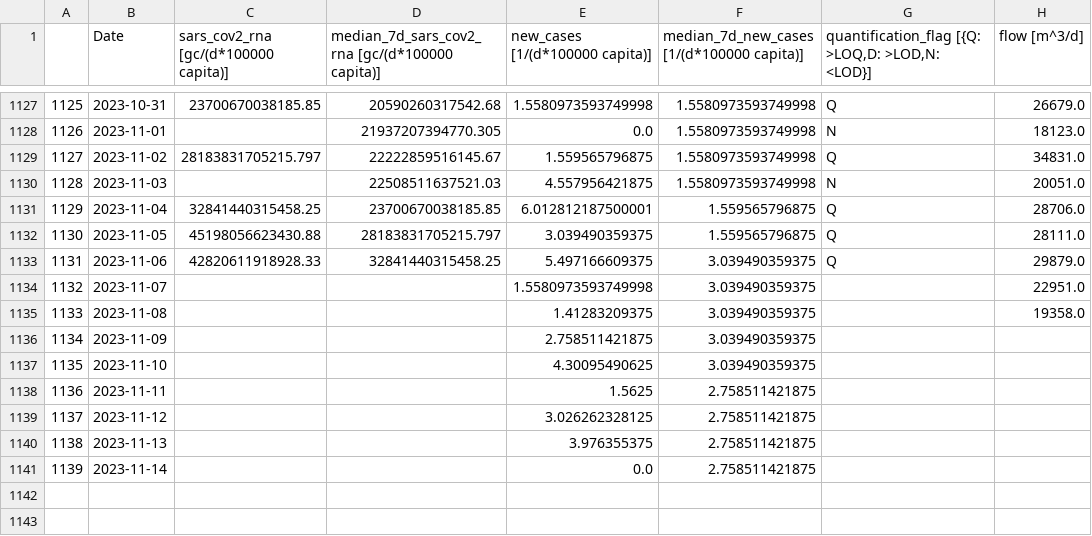
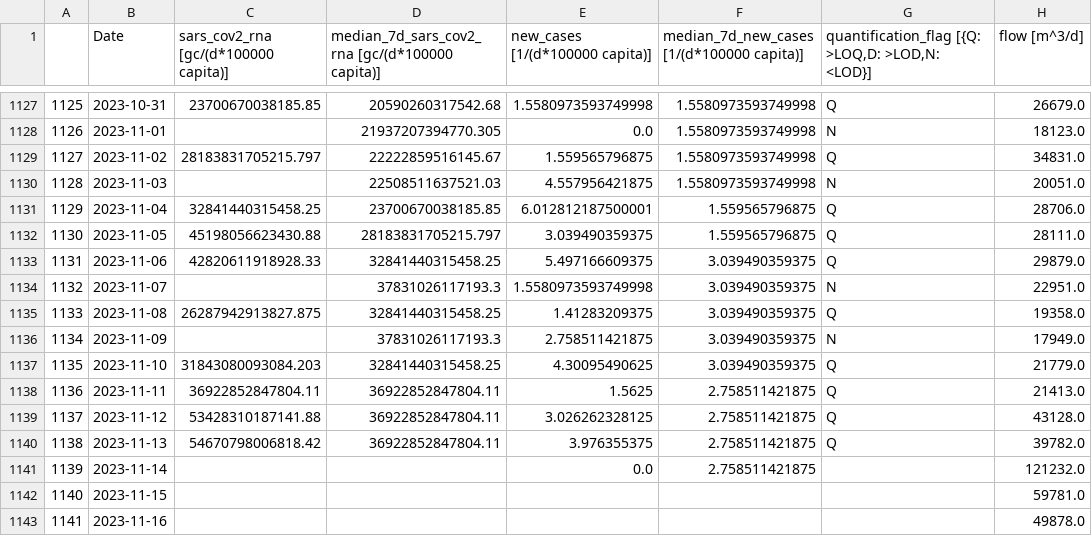
Before and after one commit to necsi/WHN-Wastewater-Data, a CSV file: data/Switzerland/altenrhein_ch_wastewater_data.csv, drawn as a sheet; only a part is shown, gaps mark what is left out.

```diff
--- a/data/Switzerland/altenrhein_ch_wastewater_data.csv
+++ b/data/Switzerland/altenrhein_ch_wastewater_data.csv
@@ -1133,9 +1133,11 @@
 1131,2023-11-06,42820611918928.33,32841440315458.25,5.497166609375,3.039490359375,Q,29879.0
-1132,2023-11-07,,,1.5580973593749998,3.039490359375,,22951.0
-1133,2023-11-08,,,1.41283209375,3.039490359375,,19358.0
-1134,2023-11-09,,,2.758511421875,3.039490359375,,
-1135,2023-11-10,,,4.30095490625,3.039490359375,,
-1136,2023-11-11,,,1.5625,2.758511421875,,
-1137,2023-11-12,,,3.026262328125,2.758511421875,,
-1138,2023-11-13,,,3.976355375,2.758511421875,,
-1139,2023-11-14,,,0.0,2.758511421875,,
+1132,2023-11-07,,37831026117193.3,1.5580973593749998,3.039490359375,N,22951.0
+1133,2023-11-08,26287942913827.875,32841440315458.25,1.41283209375,3.039490359375,Q,19358.0
+1134,2023-11-09,,37831026117193.3,2.758511421875,3.039490359375,N,17949.0
+1135,2023-11-10,31843080093084.203,32841440315458.25,4.30095490625,3.039490359375,Q,21779.0
+1136,2023-11-11,36922852847804.11,36922852847804.11,1.5625,2.758511421875,Q,21413.0
+1137,2023-11-12,53428310187141.88,36922852847804.11,3.026262328125,2.758511421875,Q,43128.0
+1138,2023-11-13,54670798006818.42,36922852847804.11,3.976355375,2.758511421875,Q,39782.0
+1139,2023-11-14,,,0.0,2.758511421875,,121232.0
+1140,2023-11-15,,,,,,59781.0
+1141,2023-11-16,,,,,,49878.0
```
Also changed, not shown: data/Switzerland/chur_ch_wastewater_data.csv, data/Switzerland/geneva_ch_wastewater_data.csv, 3 other files.
